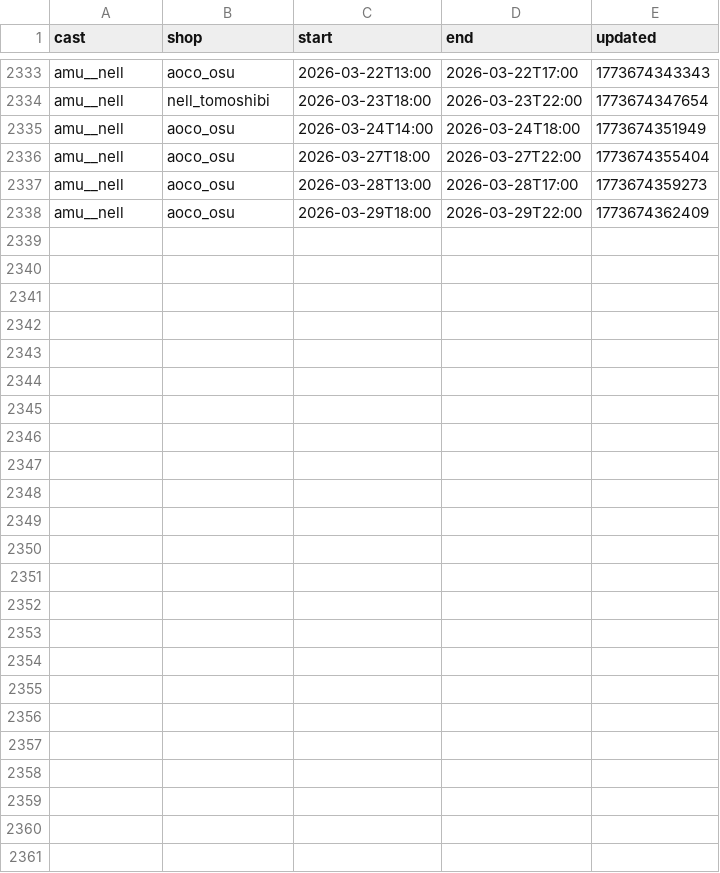
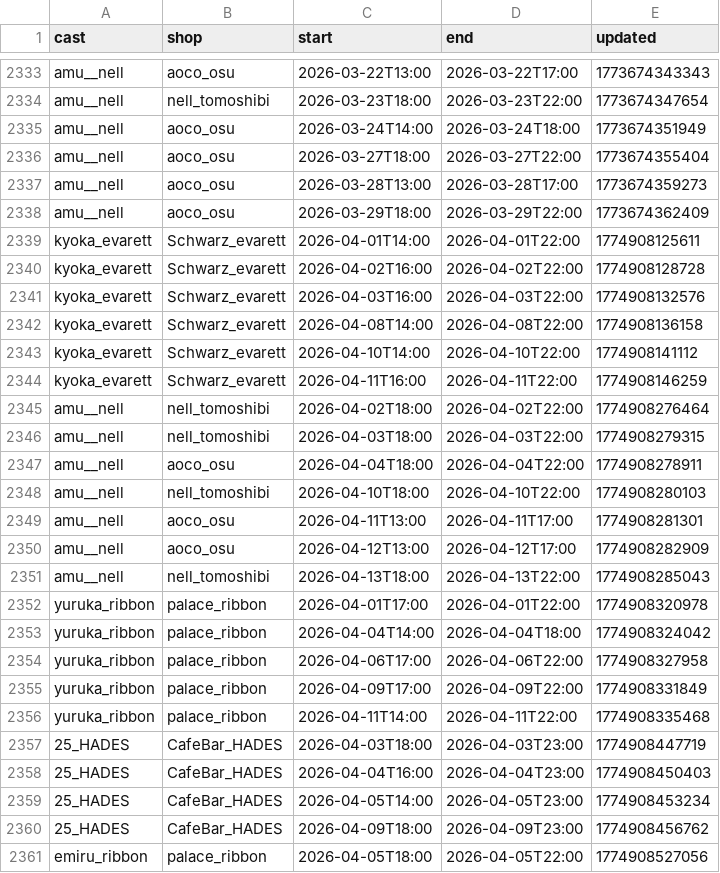
Before and after one commit to c890904/cafeSchedule, a CSV file: schedule.csv, drawn as a sheet; only a part is shown, gaps mark what is left out; the diff names each change by its address in the sheet, - before the commit and + after, or states it on an @@ line.

```diff
--- a/schedule.csv
+++ b/schedule.csv
+row 2339: kyoka_evarett | Schwarz_evarett | 2026-04-01T14:00 | 2026-04-01T22:00 | 1774908125611
+row 2340: kyoka_evarett | Schwarz_evarett | 2026-04-02T16:00 | 2026-04-02T22:00 | 1774908128728
+row 2341: kyoka_evarett | Schwarz_evarett | 2026-04-03T16:00 | 2026-04-03T22:00 | 1774908132576
+row 2342: kyoka_evarett | Schwarz_evarett | 2026-04-08T14:00 | 2026-04-08T22:00 | 1774908136158
+row 2343: kyoka_evarett | Schwarz_evarett | 2026-04-10T14:00 | 2026-04-10T22:00 | 1774908141112
+row 2344: kyoka_evarett | Schwarz_evarett | 2026-04-11T16:00 | 2026-04-11T22:00 | 1774908146259
+row 2345: amu__nell | nell_tomoshibi | 2026-04-02T18:00 | 2026-04-02T22:00 | 1774908276464
+row 2346: amu__nell | nell_tomoshibi | 2026-04-03T18:00 | 2026-04-03T22:00 | 1774908279315
+row 2347: amu__nell | aoco_osu | 2026-04-04T18:00 | 2026-04-04T22:00 | 1774908278911
+row 2348: amu__nell | nell_tomoshibi | 2026-04-10T18:00 | 2026-04-10T22:00 | 1774908280103
+row 2349: amu__nell | aoco_osu | 2026-04-11T13:00 | 2026-04-11T17:00 | 1774908281301
+row 2350: amu__nell | aoco_osu | 2026-04-12T13:00 | 2026-04-12T17:00 | 1774908282909
+row 2351: amu__nell | nell_tomoshibi | 2026-04-13T18:00 | 2026-04-13T22:00 | 1774908285043
+row 2352: yuruka_ribbon | palace_ribbon | 2026-04-01T17:00 | 2026-04-01T22:00 | 1774908320978
+row 2353: yuruka_ribbon | palace_ribbon | 2026-04-04T14:00 | 2026-04-04T18:00 | 1774908324042
+row 2354: yuruka_ribbon | palace_ribbon | 2026-04-06T17:00 | 2026-04-06T22:00 | 1774908327958
+row 2355: yuruka_ribbon | palace_ribbon | 2026-04-09T17:00 | 2026-04-09T22:00 | 1774908331849
+row 2356: yuruka_ribbon | palace_ribbon | 2026-04-11T14:00 | 2026-04-11T22:00 | 1774908335468
+row 2357: 25_HADES | CafeBar_HADES | 2026-04-03T18:00 | 2026-04-03T23:00 | 1774908447719
+row 2358: 25_HADES | CafeBar_HADES | 2026-04-04T16:00 | 2026-04-04T23:00 | 1774908450403
+row 2359: 25_HADES | CafeBar_HADES | 2026-04-05T14:00 | 2026-04-05T23:00 | 1774908453234
+row 2360: 25_HADES | CafeBar_HADES | 2026-04-09T18:00 | 2026-04-09T23:00 | 1774908456762
+row 2361: emiru_ribbon | palace_ribbon | 2026-04-05T18:00 | 2026-04-05T22:00 | 1774908527056
```
Also changed, not shown: eventSchedule.csv.
